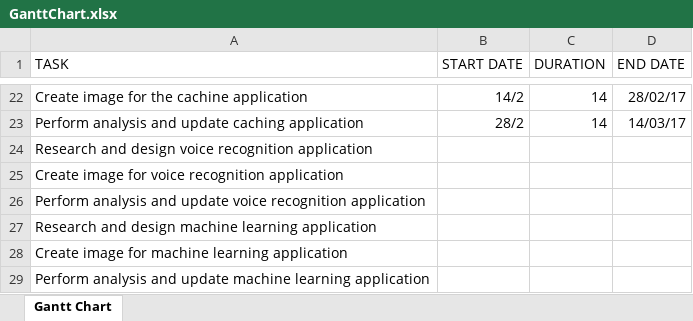
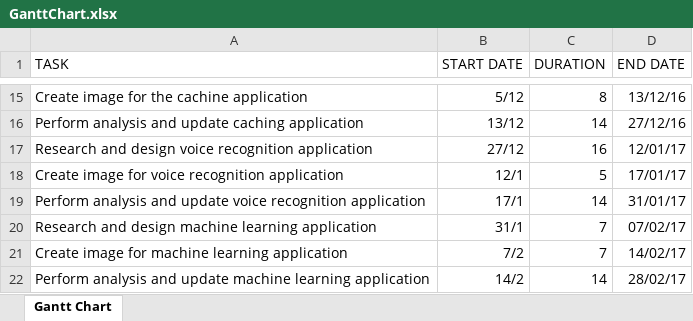
Before and after one commit to ConnorDickson/FinalYearProject, an Excel workbook: Documentation/GanttChart.xlsx, sheet Gantt Chart, drawn as a sheet; only a part is shown, gaps mark what is left out; values as stored, in another font and other column widths than the file's, no borders; charts and pictures not drawn; addresses are those after the commit; the diff covers the shown part only; the diff names each change by its address in the sheet, - before the commit and + after, or states it on an @@ line.

```diff
--- a/Documentation/GanttChart.xlsx (sheet Gantt Chart)
+++ b/Documentation/GanttChart.xlsx (sheet Gantt Chart)
-B15 (START DATE): 14/2
+B15 (START DATE): 5/12
-C15 (DURATION): 14
+C15 (DURATION): 8
-D15 (END DATE): 28/02/17
+D15 (END DATE): 13/12/16
-B16 (START DATE): 28/2
+B16 (START DATE): 13/12
-D16 (END DATE): 14/03/17
+D16 (END DATE): 27/12/16
-B17 (START DATE): (empty)
+B17 (START DATE): 27/12
-C17 (DURATION): (empty)
+C17 (DURATION): 16
-D17 (END DATE): (empty)
+D17 (END DATE): 12/01/17
-B18 (START DATE): (empty)
+B18 (START DATE): 12/1
-C18 (DURATION): (empty)
+C18 (DURATION): 5
-D18 (END DATE): (empty)
+D18 (END DATE): 17/01/17
-B19 (START DATE): (empty)
+B19 (START DATE): 17/1
-C19 (DURATION): (empty)
+C19 (DURATION): 14
-D19 (END DATE): (empty)
+D19 (END DATE): 31/01/17
-B20 (START DATE): (empty)
+B20 (START DATE): 31/1
-C20:C21 (DURATION): (empty)
+C20:C21 (DURATION): 7
-D20 (END DATE): (empty)
+D20 (END DATE): 07/02/17
-B21 (START DATE): (empty)
+B21 (START DATE): 7/2
-D21 (END DATE): (empty)
+D21 (END DATE): 14/02/17
-B22 (START DATE): (empty)
+B22 (START DATE): 14/2
-C22 (DURATION): (empty)
+C22 (DURATION): 14
-D22 (END DATE): (empty)
+D22 (END DATE): 28/02/17
```
Also changed, not shown: 7 removed rows and 24 edited cells elsewhere in this sheet, charts or pictures, 17 other files.
